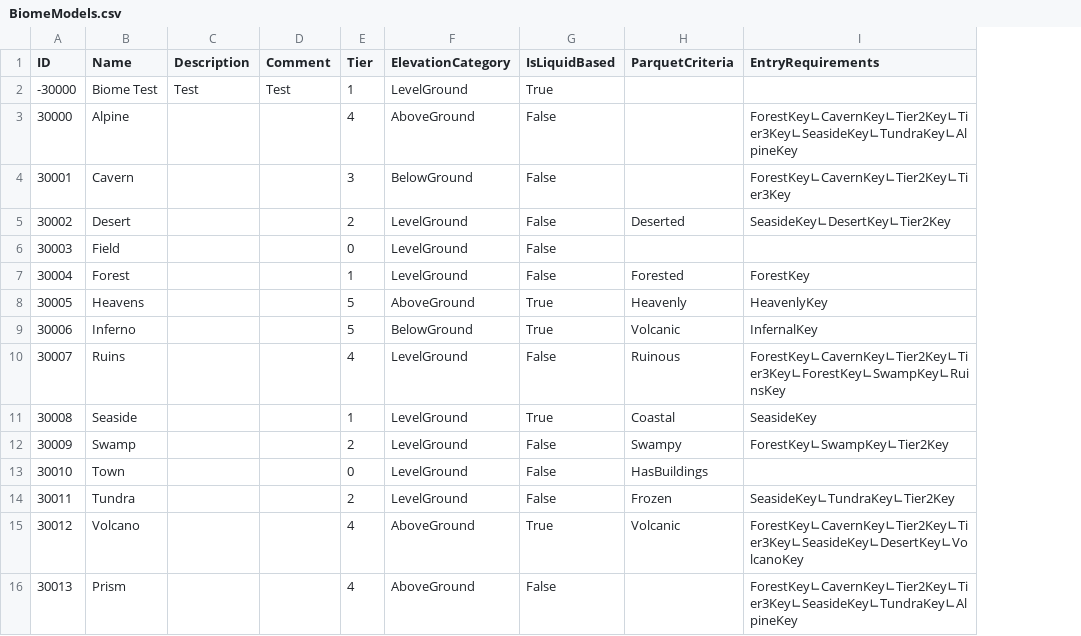
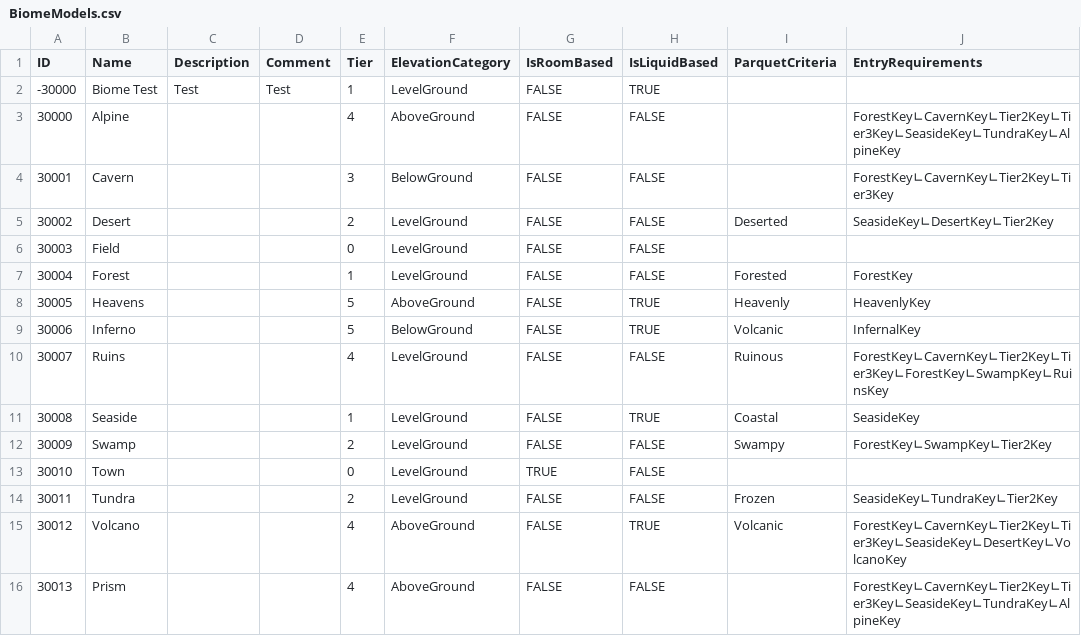
Before and after one commit to mxashlynn/Parquet, a CSV file: Designer/BiomeModels.csv, drawn as a sheet; addresses are those after the commit; the diff names each change by its address in the sheet, - before the commit and + after, or states it on an @@ line.

Commit message:
Adds ability to define a BiomeModel based on rooms in a MapRegion.

```diff
--- a/Designer/BiomeModels.csv
+++ b/Designer/BiomeModels.csv
+column G (IsRoomBased), rows 2-16: FALSE | FALSE | FALSE | FALSE | FALSE | FALSE | FALSE | FALSE | FALSE | FALSE | FALSE | TRUE | FALSE | FALSE | FALSE
-H2 (IsLiquidBased): True
+H2 (IsLiquidBased): TRUE
-H3:H7 (IsLiquidBased): False
+H3:H7 (IsLiquidBased): FALSE
-H8:H9 (IsLiquidBased): True
+H8:H9 (IsLiquidBased): TRUE
-H10 (IsLiquidBased): False
+H10 (IsLiquidBased): FALSE
-H11 (IsLiquidBased): True
+H11 (IsLiquidBased): TRUE
-H12:H14 (IsLiquidBased): False
+H12:H14 (IsLiquidBased): FALSE
-I13 (ParquetCriteria): HasBuildings
+I13 (ParquetCriteria): (empty)
-H15 (IsLiquidBased): True
+H15 (IsLiquidBased): TRUE
-H16 (IsLiquidBased): False
+H16 (IsLiquidBased): FALSE
```
Also changed, not shown: 5 other files.
